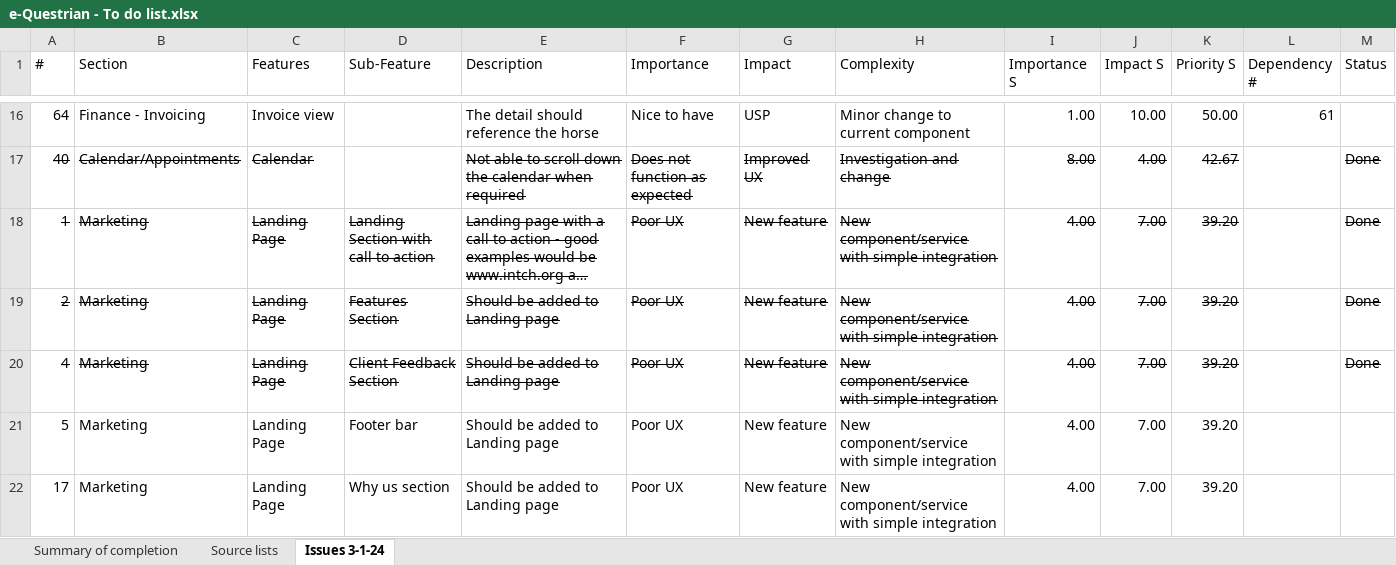
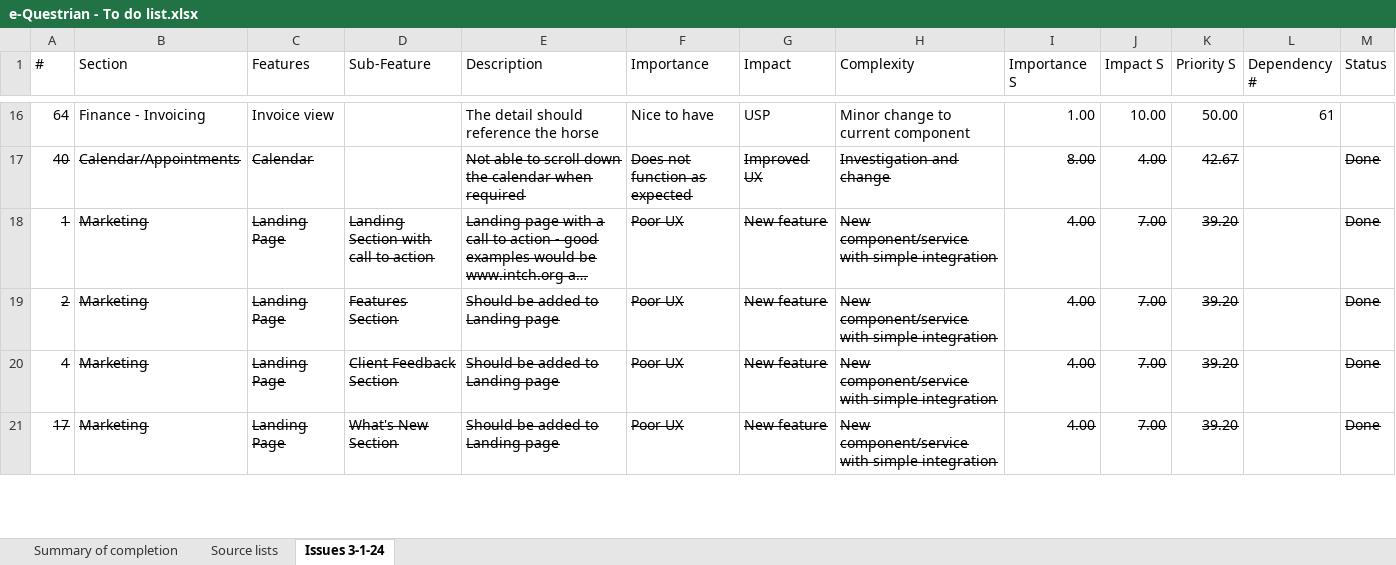
Before and after one commit to SigmaFireFox/SigmaFox, an Excel workbook: apps/e-questrian/e-Questrian - To do list.xlsx, sheet Issues 3-1-24, drawn as a sheet; only a part is shown, gaps mark what is left out; long unchanged cells end in …; values as stored, in another font and other column widths than the file's, no borders; removed rows and columns are numbered as before the commit, all else as after; the diff covers the shown part only; the diff names each change by its address in the sheet, - before the commit and + after, or states it on an @@ line.

```diff
--- a/apps/e-questrian/e-Questrian - To do list.xlsx (sheet Issues 3-1-24)
+++ b/apps/e-questrian/e-Questrian - To do list.xlsx (sheet Issues 3-1-24)
-row 21: 5 | Marketing | Landing Page | Footer bar | Should be added to Landing page | Poor UX | New feature | New component/service with simple integration | 4.00 | 7.00 | 39.20
-A21:K21 strikethrough: off
+A21:K21 strikethrough: on
-D21 (Sub-Feature): Why us section
+D21 (Sub-Feature): What's New Section
-M21 (Status): (empty)
+M21 (Status): Done
```
Also changed, not shown: 2 added rows, 1 removed row, 2 edited cells and cell formats elsewhere in this sheet, formulas that keep their value, 2 other files.
